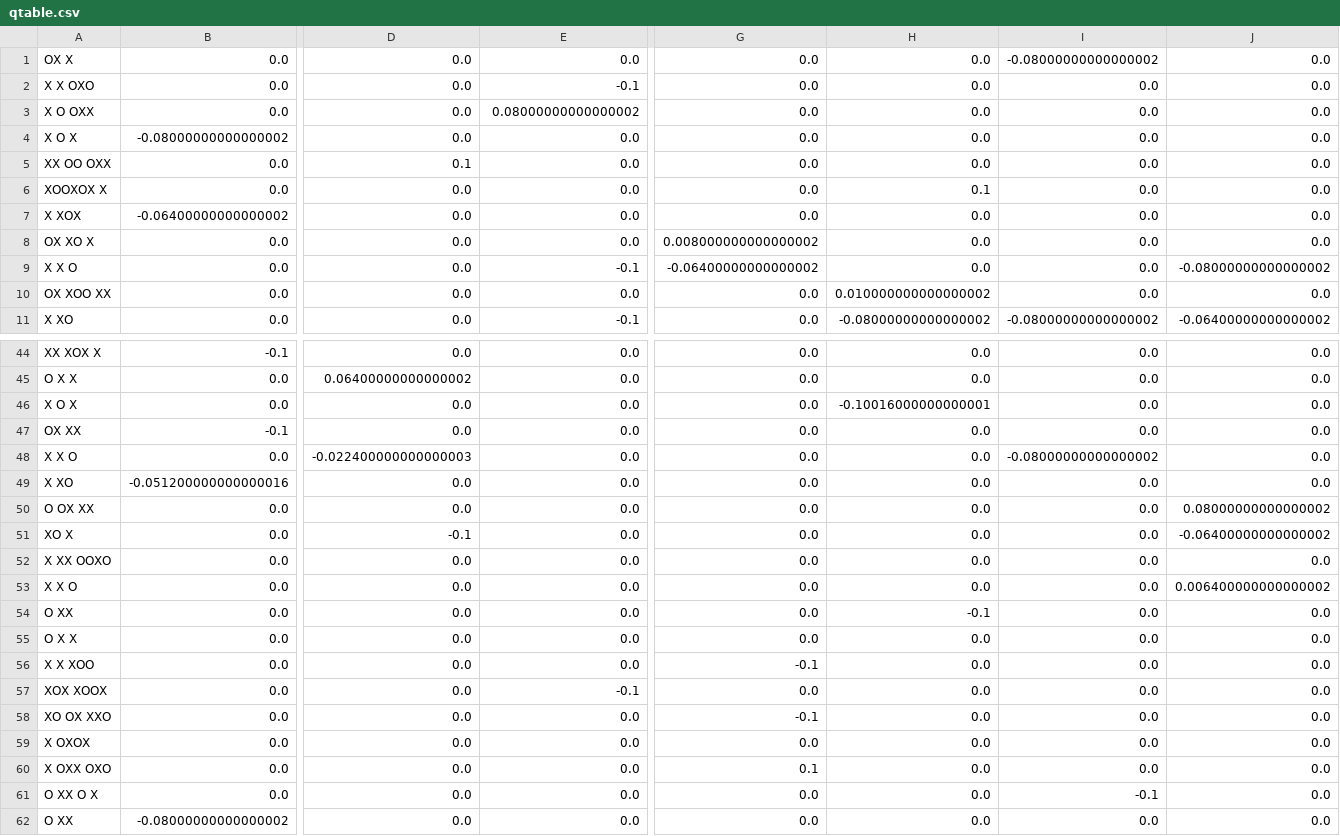
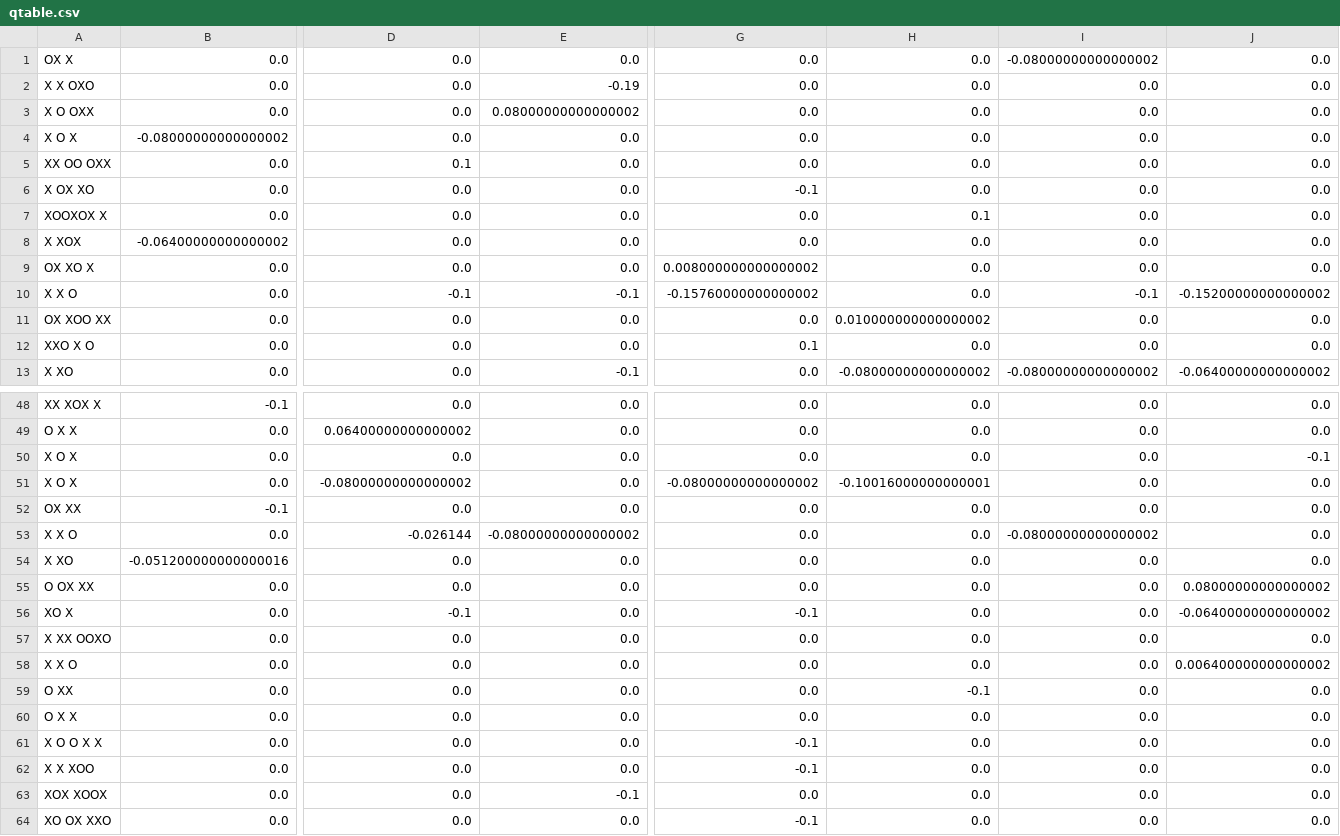
Before and after one commit to StBgitname/TicTacToe-v1.0, a CSV file: qtable.csv, drawn as a sheet; only a part is shown, gaps mark what is left out; the shorter side is filled out with more unchanged rows; addresses are those after the commit; rows hold the shown columns only; the diff covers the shown part only; the diff names each change by its address in the sheet, - before the commit and + after, or states it on an @@ line.

```diff
--- a/qtable.csv
+++ b/qtable.csv
-E2: -0.1
+E2: -0.19
+row 6: X OX XO | 0.0 | 0.0 | 0.0 | -0.1 | 0.0 | 0.0 | 0.0
-D10: 0.0
+D10: -0.1
-G10: -0.06400000000000002
+G10: -0.15760000000000002
-I10: 0.0
+I10: -0.1
-J10: -0.08000000000000002
+J10: -0.15200000000000002
+row 12: XXO X O | 0.0 | 0.0 | 0.0 | 0.1 | 0.0 | 0.0 | 0.0
-H50: -0.10016000000000001
+H50: 0.0
-J50: 0.0
+J50: -0.1
+row 51: X O X | 0.0 | -0.08000000000000002 | 0.0 | -0.08000000000000002 | -0.10016000000000001 | 0.0 | 0.0
-D53: -0.022400000000000003
+D53: -0.026144
-E53: 0.0
+E53: -0.08000000000000002
-G56: 0.0
+G56: -0.1
+row 61: X O O X X | 0.0 | 0.0 | 0.0 | -0.1 | 0.0 | 0.0 | 0.0
```
Also changed, not shown: 3 added rows and 8 edited cells elsewhere in this file, 3 other files.
